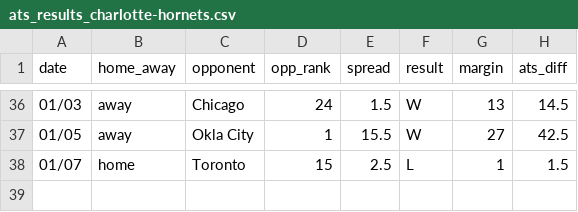
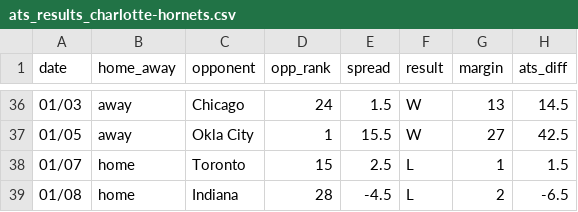
Before and after one commit to ajoros/nbabetinfo, a CSV file: ats_results_charlotte-hornets.csv, drawn as a sheet; only a part is shown, gaps mark what is left out; the diff names each change by its address in the sheet, - before the commit and + after, or states it on an @@ line.

```diff
--- a/ats_results_charlotte-hornets.csv
+++ b/ats_results_charlotte-hornets.csv
+row 39: 01/08 | home | Indiana | 28 | -4.5 | L | 2 | -6.5
```
Also changed, not shown: ats_results_indiana-pacers.csv, 3 other files.
